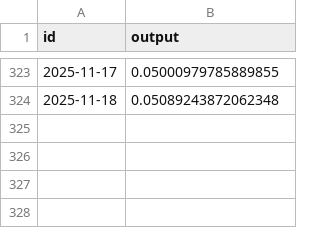
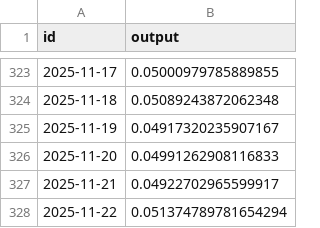
Before and after one commit to sablier-labs/indexers, a TSV file: envio/analytics/.envio/cache/XDC_USD.tsv, drawn as a sheet; only a part is shown, gaps mark what is left out; the diff names each change by its address in the sheet, - before the commit and + after, or states it on an @@ line.

```diff
--- a/envio/analytics/.envio/cache/XDC_USD.tsv
+++ b/envio/analytics/.envio/cache/XDC_USD.tsv
+row 325: 2025-11-19 | 0.04917320235907167
+row 326: 2025-11-20 | 0.04991262908116833
+row 327: 2025-11-21 | 0.04922702965599917
+row 328: 2025-11-22 | 0.051374789781654294
```
Also changed, not shown: envio/analytics/.envio/cache/BERA_USD.tsv, envio/analytics/.envio/cache/BNB_USD.tsv, 7 other files.
